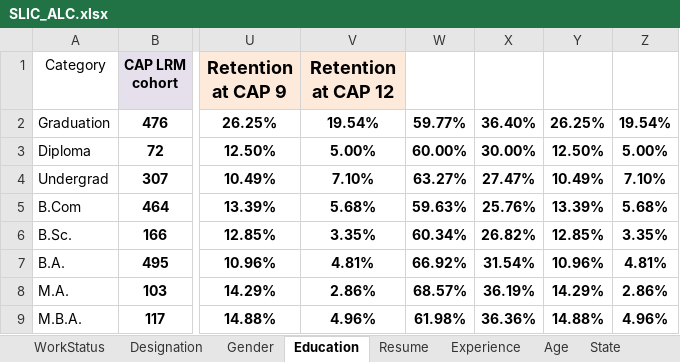
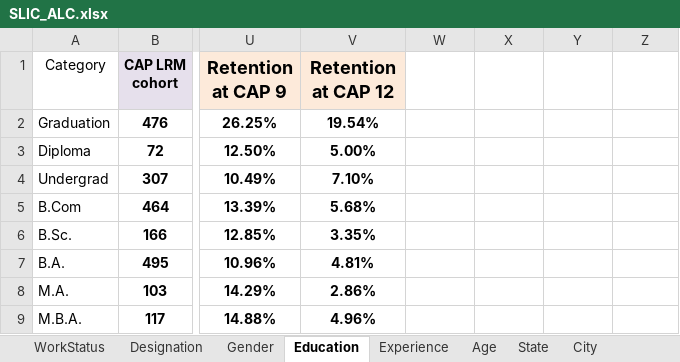
Before and after one commit to Vedhanth123/SLIC-COR-13, an Excel workbook: data/SLIC_ALC.xlsx, sheet Education, drawn as a sheet; only a part is shown, gaps mark what is left out; values as stored, in another font and other column widths than the file's, no borders; the diff names each change by its address in the sheet, - before the commit and + after, or states it on an @@ line.

```diff
--- a/data/SLIC_ALC.xlsx (sheet Education)
+++ b/data/SLIC_ALC.xlsx (sheet Education)
-W2: 59.77%
+W2: (empty)
-X2: 36.40%
+X2: (empty)
-Y2: 26.25%
+Y2: (empty)
-Z2: 19.54%
+Z2: (empty)
-W3: 60.00%
+W3: (empty)
-X3: 30.00%
+X3: (empty)
-Y3: 12.50%
+Y3: (empty)
-Z3: 5.00%
+Z3: (empty)
-W4: 63.27%
+W4: (empty)
-X4: 27.47%
+X4: (empty)
-Y4: 10.49%
+Y4: (empty)
-Z4: 7.10%
+Z4: (empty)
-W5: 59.63%
+W5: (empty)
-X5: 25.76%
+X5: (empty)
-Y5: 13.39%
+Y5: (empty)
-Z5: 5.68%
+Z5: (empty)
-W6: 60.34%
+W6: (empty)
-X6: 26.82%
+X6: (empty)
-Y6: 12.85%
+Y6: (empty)
-Z6: 3.35%
+Z6: (empty)
-W7: 66.92%
+W7: (empty)
-X7: 31.54%
+X7: (empty)
-Y7: 10.96%
+Y7: (empty)
-Z7: 4.81%
+Z7: (empty)
-W8: 68.57%
+W8: (empty)
-X8: 36.19%
+X8: (empty)
-Y8: 14.29%
+Y8: (empty)
-Z8: 2.86%
+Z8: (empty)
-W9: 61.98%
+W9: (empty)
-X9: 36.36%
+X9: (empty)
-Y9: 14.88%
+Y9: (empty)
-Z9: 4.96%
+Z9: (empty)
```
Also changed, not shown: sheet Experience, sheet Gender, sheet Designation, sheet WorkStatus, other sheet tabs, 2 other files.
